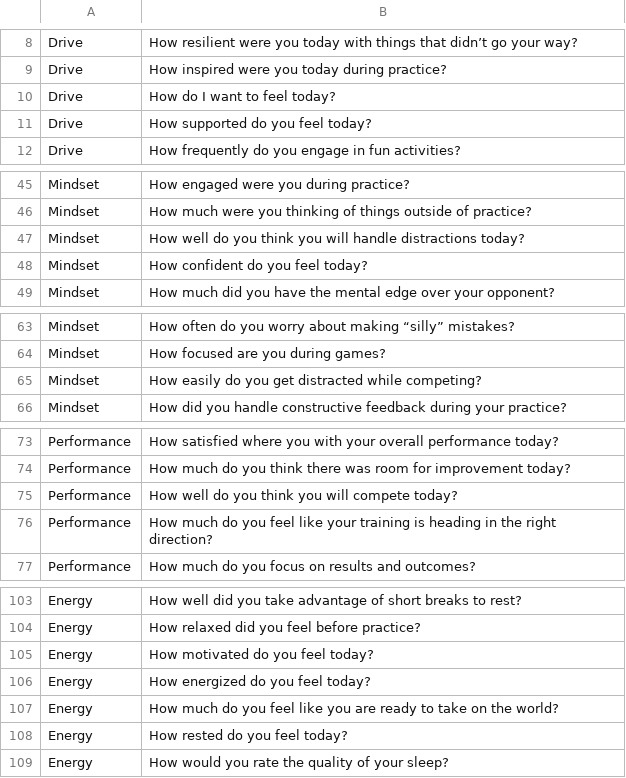
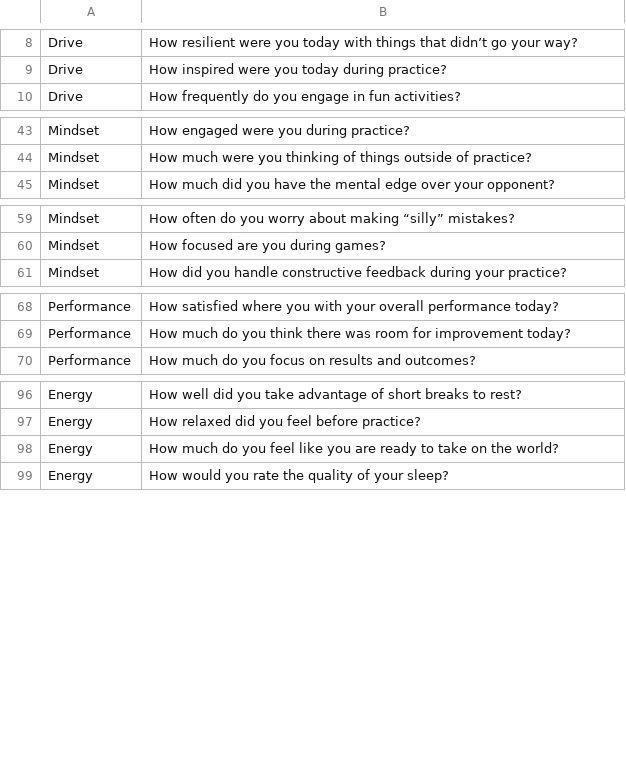
Before and after one commit to sfkunal/Thr1ve, a CSV file: images/questionsdata.csv, drawn as a sheet; only a part is shown, gaps mark what is left out; the diff names each change by its address in the sheet, - before the commit and + after, or states it on an @@ line.

Commit message:
changed navBar color and modified data

```diff
--- a/images/questionsdata.csv
+++ b/images/questionsdata.csv
-row 10: Drive | How do I want to feel today?
-row 11: Drive | How supported do you feel today?
-row 47: Mindset | How well do you think you will handle distractions today?
-row 48: Mindset | How confident do you feel today?
-row 65: Mindset | How easily do you get distracted while competing?
-row 75: Performance | How well do you think you will compete today?
-row 76: Performance | How much do you feel like your training is heading in the right direction?
-row 105: Energy | How motivated do you feel today?
-row 106: Energy | How energized do you feel today?
-row 108: Energy | How rested do you feel today?
```
Also changed, not shown: 1 other file.
